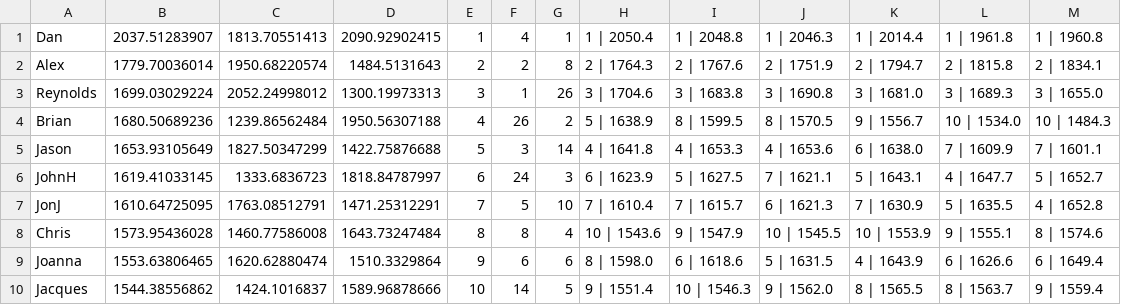
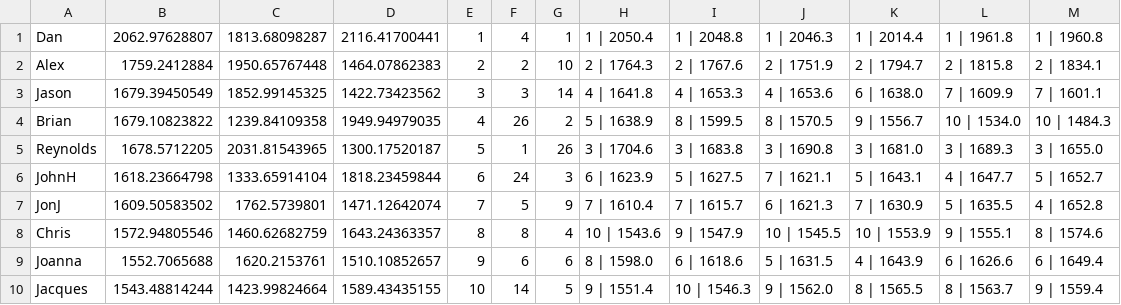
Before and after one commit to AeromXundes/AutoFoos, a CSV file: currentStandings.csv, drawn as a sheet; only a part is shown; the diff covers the shown part only.

```diff
--- a/currentStandings.csv
+++ b/currentStandings.csv
@@ -1,10 +1,10 @@
-Dan,2037.51283907,1813.70551413,2090.92902415,1,4,1,1 | 2050.4,1 | 2048.8,1 | 2046.3,1 | 2014.4,1 | 1961.8,1 | 1960.8
-Alex,1779.70036014,1950.68220574,1484.5131643,2,2,8,2 | 1764.3,2 | 1767.6,2 | 1751.9,2 | 1794.7,2 | 1815.8,2 | 1834.1
-Reynolds,1699.03029224,2052.24998012,1300.19973313,3,1,26,3 | 1704.6,3 | 1683.8,3 | 1690.8,3 | 1681.0,3 | 1689.3,3 | 1655.0
-Brian,1680.50689236,1239.86562484,1950.56307188,4,26,2,5 | 1638.9,8 | 1599.5,8 | 1570.5,9 | 1556.7,10 | 1534.0,10 | 1484.3
-Jason,1653.93105649,1827.50347299,1422.75876688,5,3,14,4 | 1641.8,4 | 1653.3,4 | 1653.6,6 | 1638.0,7 | 1609.9,7 | 1601.1
-JohnH,1619.41033145,1333.6836723,1818.84787997,6,24,3,6 | 1623.9,5 | 1627.5,7 | 1621.1,5 | 1643.1,4 | 1647.7,5 | 1652.7
-JonJ,1610.64725095,1763.08512791,1471.25312291,7,5,10,7 | 1610.4,7 | 1615.7,6 | 1621.3,7 | 1630.9,5 | 1635.5,4 | 1652.8
-Chris,1573.95436028,1460.77586008,1643.73247484,8,8,4,10 | 1543.6,9 | 1547.9,10 | 1545.5,10 | 1553.9,9 | 1555.1,8 | 1574.6
-Joanna,1553.63806465,1620.62880474,1510.3329864,9,6,6,8 | 1598.0,6 | 1618.6,5 | 1631.5,4 | 1643.9,6 | 1626.6,6 | 1649.4
-Jacques,1544.38556862,1424.1016837,1589.96878666,10,14,5,9 | 1551.4,10 | 1546.3,9 | 1562.0,8 | 1565.5,8 | 1563.7,9 | 1559.4
+Dan,2062.97628807,1813.68098287,2116.41700441,1,4,1,1 | 2050.4,1 | 2048.8,1 | 2046.3,1 | 2014.4,1 | 1961.8,1 | 1960.8
+Alex,1759.2412884,1950.65767448,1464.07862383,2,2,10,2 | 1764.3,2 | 1767.6,2 | 1751.9,2 | 1794.7,2 | 1815.8,2 | 1834.1
+Jason,1679.39450549,1852.99145325,1422.73423562,3,3,14,4 | 1641.8,4 | 1653.3,4 | 1653.6,6 | 1638.0,7 | 1609.9,7 | 1601.1
+Brian,1679.10823822,1239.84109358,1949.94979035,4,26,2,5 | 1638.9,8 | 1599.5,8 | 1570.5,9 | 1556.7,10 | 1534.0,10 | 1484.3
+Reynolds,1678.5712205,2031.81543965,1300.17520187,5,1,26,3 | 1704.6,3 | 1683.8,3 | 1690.8,3 | 1681.0,3 | 1689.3,3 | 1655.0
+JohnH,1618.23664798,1333.65914104,1818.23459844,6,24,3,6 | 1623.9,5 | 1627.5,7 | 1621.1,5 | 1643.1,4 | 1647.7,5 | 1652.7
+JonJ,1609.50583502,1762.5739801,1471.12642074,7,5,9,7 | 1610.4,7 | 1615.7,6 | 1621.3,7 | 1630.9,5 | 1635.5,4 | 1652.8
+Chris,1572.94805546,1460.62682759,1643.24363357,8,8,4,10 | 1543.6,9 | 1547.9,10 | 1545.5,10 | 1553.9,9 | 1555.1,8 | 1574.6
+Joanna,1552.7065688,1620.2153761,1510.10852657,9,6,6,8 | 1598.0,6 | 1618.6,5 | 1631.5,4 | 1643.9,6 | 1626.6,6 | 1649.4
+Jacques,1543.48814244,1423.99824664,1589.43435155,10,14,5,9 | 1551.4,10 | 1546.3,9 | 1562.0,8 | 1565.5,8 | 1563.7,9 | 1559.4
```
Also changed, not shown: 49 edited cells elsewhere in this file, gameLog.csv, 4 other files.
